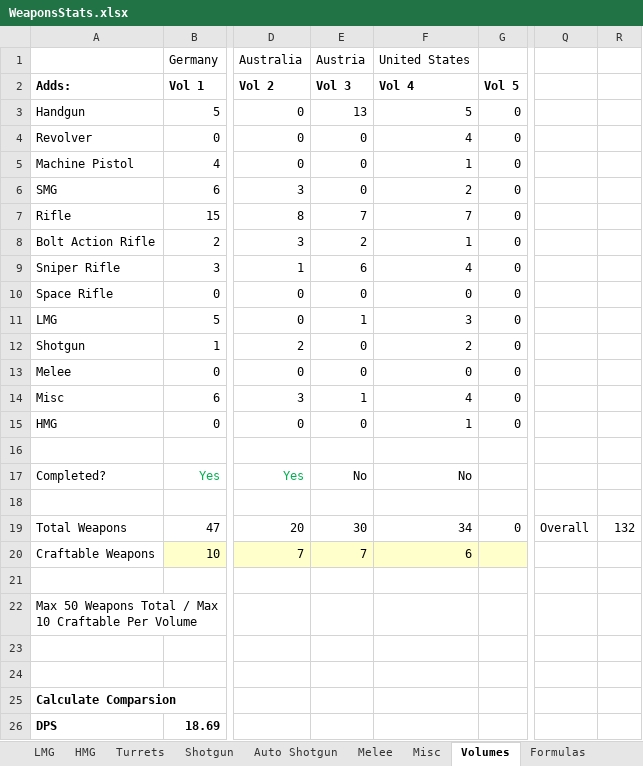
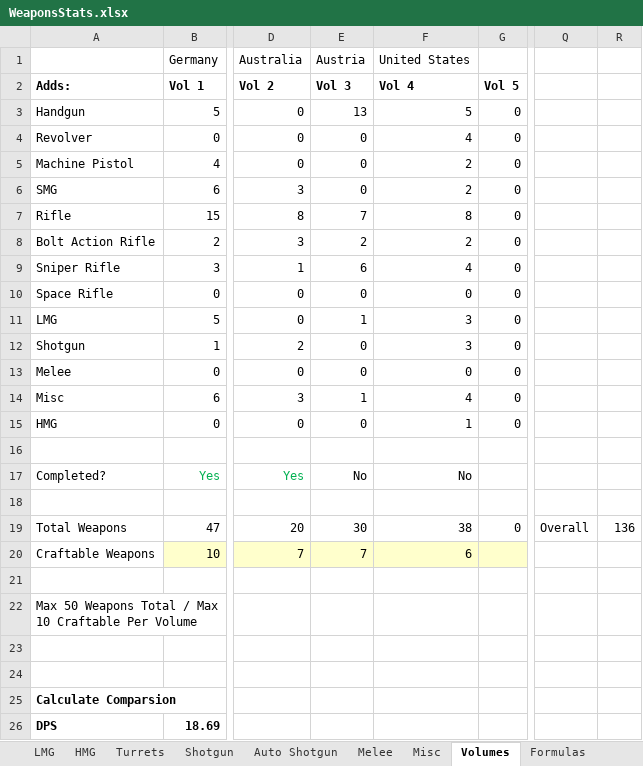
Before and after one commit to sleepy068/Rimworld_Weapons, an Excel workbook: Resources/WeaponsStats.xlsx, sheet Volumes, drawn as a sheet; only a part is shown, gaps mark what is left out; values as stored, in another font and other column widths than the file's, no borders; the diff names each change by its address in the sheet, - before the commit and + after, or states it on an @@ line.

```diff
--- a/Resources/WeaponsStats.xlsx (sheet Volumes)
+++ b/Resources/WeaponsStats.xlsx (sheet Volumes)
-F5 (Vol 4): 1
+F5 (Vol 4): 2
-F7 (Vol 4): 7
+F7 (Vol 4): 8
-F8 (Vol 4): 1
+F8 (Vol 4): 2
-F12 (Vol 4): 2
+F12 (Vol 4): 3
-F19 (Vol 4): 34
+F19 (Vol 4): 38
-R19: 132
+R19: 136
```
Also changed, not shown: sheet Revolver, sheet Machine Pistol, sheet Shotgun, sheet Bolt Action Rifle, sheet Rifle, 18 other files.
